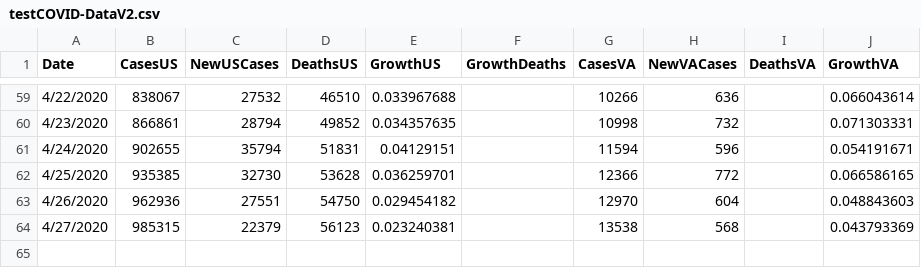
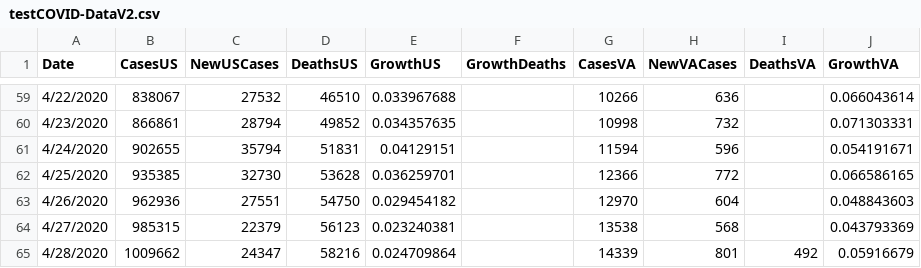
Before and after one commit to jmcgough31/COVID-19, a CSV file: testCOVID-DataV2.csv, drawn as a sheet; only a part is shown, gaps mark what is left out.

```diff
--- a/testCOVID-DataV2.csv
+++ b/testCOVID-DataV2.csv
@@ -64 +64,2 @@ Date,CasesUS,NewUSCases,DeathsUS,GrowthUS,GrowthDeaths,CasesVA,NewVACases,Deaths
 4/27/2020,985315,22379,56123,0.023240381,,13538,568,,0.043793369
+4/28/2020,1009662,24347,58216,0.024709864,,14339,801,492,0.05916679
```
Also changed, not shown: 2 other files.
